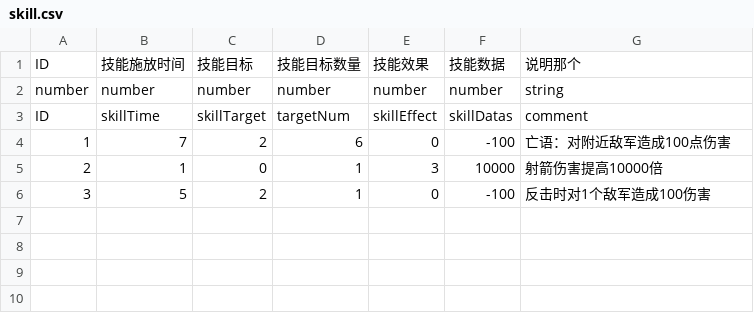
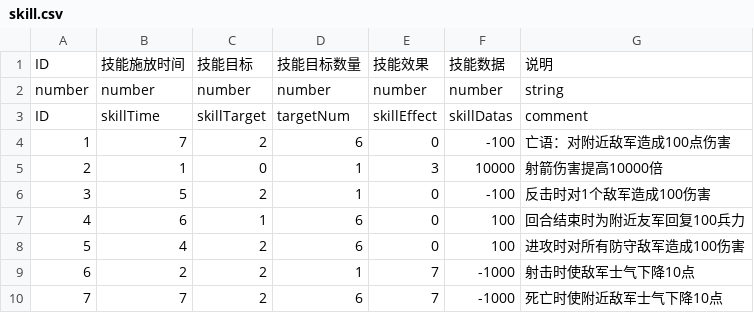
Before and after one commit to PenpenLi/FinalWar_data, a CSV file: csv/skill.csv, drawn as a sheet.

```diff
--- a/csv/skill.csv
+++ b/csv/skill.csv
@@ -1,2 +1,2 @@
-ID,技能施放时间,技能目标,技能目标数量,技能效果,技能数据,说明那个
+ID,技能施放时间,技能目标,技能目标数量,技能效果,技能数据,说明
 number,number,number,number,number,number,string
@@ -6 +6,5 @@ ID,skillTime,skillTarget,targetNum,skillEffect,skillDatas,comment
 3,5,2,1,0,-100,反击时对1个敌军造成100伤害
+4,6,1,6,0,100,回合结束时为附近友军回复100兵力
+5,4,2,6,0,100,进攻时对所有防守敌军造成100伤害
+6,2,2,1,7,-1000,射击时使敌军士气下降10点
+7,7,2,6,7,-1000,死亡时使附近敌军士气下降10点
```
Also changed, not shown: csv/hero.csv, 1 other file.
